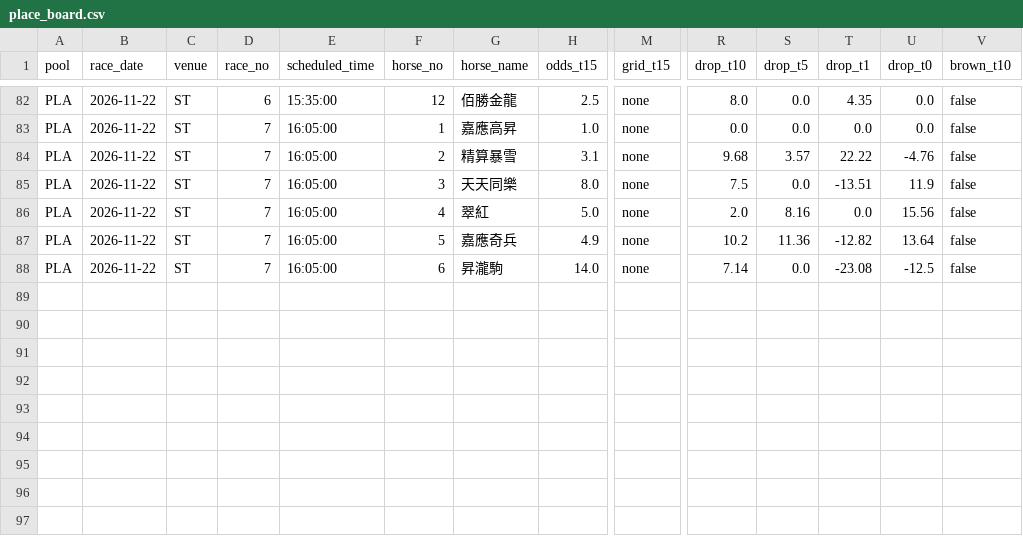
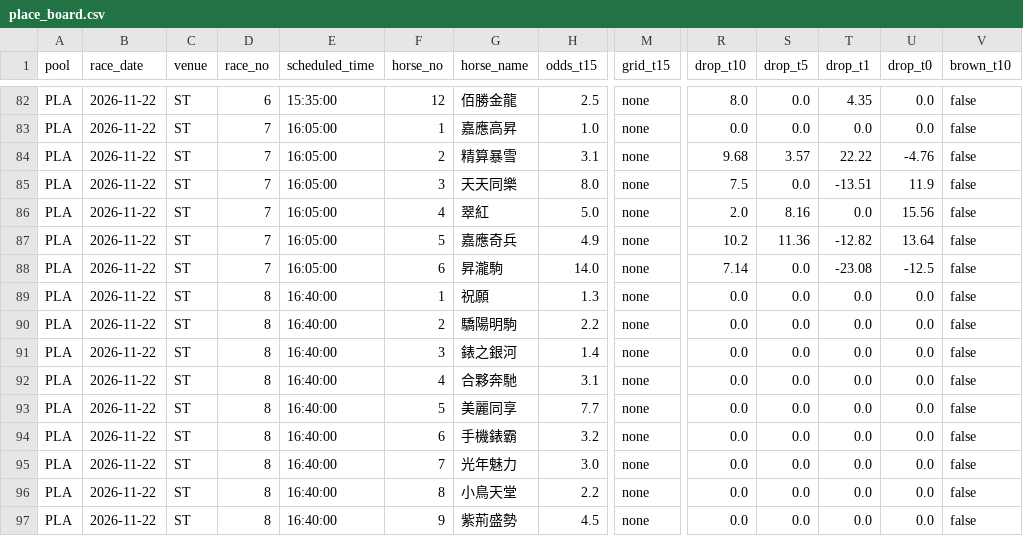
Before and after one commit to readbarapp/jc-strategy, a CSV file: data/place_board.csv, drawn as a sheet; only a part is shown, gaps mark what is left out; rows hold the shown columns only; the diff names each change by its address in the sheet, - before the commit and + after, or states it on an @@ line.

```diff
--- a/data/place_board.csv
+++ b/data/place_board.csv
+row 89: PLA | 2026-11-22 | ST | 8 | 16:40:00 | 1 | 祝願 | 1.3 | none | 0.0 | 0.0 | 0.0 | 0.0 | false
+row 90: PLA | 2026-11-22 | ST | 8 | 16:40:00 | 2 | 驕陽明駒 | 2.2 | none | 0.0 | 0.0 | 0.0 | 0.0 | false
+row 91: PLA | 2026-11-22 | ST | 8 | 16:40:00 | 3 | 錶之銀河 | 1.4 | none | 0.0 | 0.0 | 0.0 | 0.0 | false
+row 92: PLA | 2026-11-22 | ST | 8 | 16:40:00 | 4 | 合夥奔馳 | 3.1 | none | 0.0 | 0.0 | 0.0 | 0.0 | false
+row 93: PLA | 2026-11-22 | ST | 8 | 16:40:00 | 5 | 美麗同享 | 7.7 | none | 0.0 | 0.0 | 0.0 | 0.0 | false
+row 94: PLA | 2026-11-22 | ST | 8 | 16:40:00 | 6 | 手機錶霸 | 3.2 | none | 0.0 | 0.0 | 0.0 | 0.0 | false
+row 95: PLA | 2026-11-22 | ST | 8 | 16:40:00 | 7 | 光年魅力 | 3.0 | none | 0.0 | 0.0 | 0.0 | 0.0 | false
+row 96: PLA | 2026-11-22 | ST | 8 | 16:40:00 | 8 | 小鳥天堂 | 2.2 | none | 0.0 | 0.0 | 0.0 | 0.0 | false
+row 97: PLA | 2026-11-22 | ST | 8 | 16:40:00 | 9 | 紫荊盛勢 | 4.5 | none | 0.0 | 0.0 | 0.0 | 0.0 | false
```
Also changed, not shown: data/odds_board.csv, data/win_board.csv, 11 other files.
